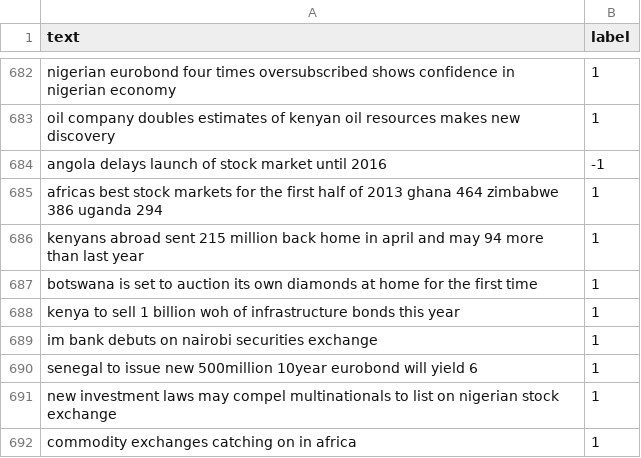
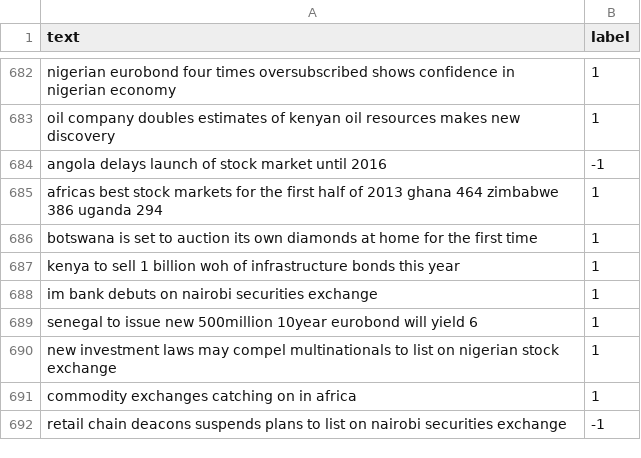
Before and after one commit to kwoshvick/NSE_Sentiment_Analysis, a CSV file: site_crawler/data/dataset/csv/dataset_sentiment.csv, drawn as a sheet; only a part is shown, gaps mark what is left out; the shorter side is filled out with more unchanged rows.

```diff
--- a/site_crawler/data/dataset/csv/dataset_sentiment.csv
+++ b/site_crawler/data/dataset/csv/dataset_sentiment.csv
@@ -693,3 +693,2 @@ angola delays launch of stock market until 2016,-1
 africas best stock markets for the first half of 2013 ghana 464 zimbabwe 386 uganda 294,1
-kenyans abroad sent 215 million back home in april and may 94 more than last year,1
 botswana is set to auction its own diamonds at home for the first time,1
```
Also changed, not shown: 6 other files.
